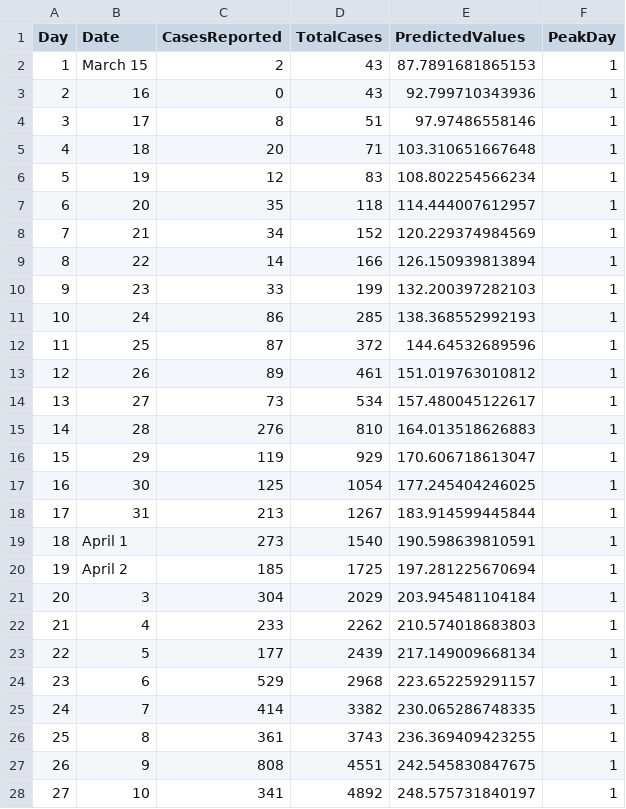
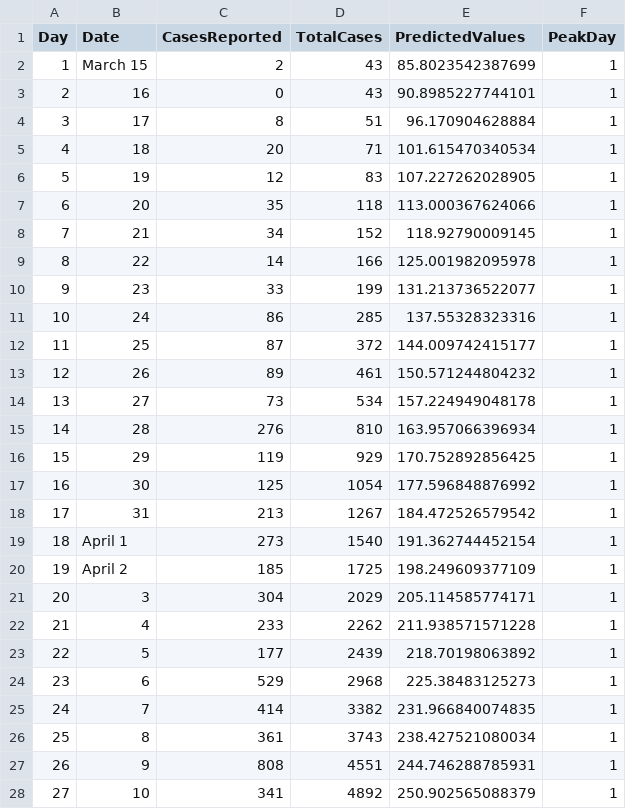
Before and after one commit to fuentesdt/covidHouston, a CSV file: data.csv, drawn as a sheet; only a part is shown; the diff covers the shown part only.

```diff
--- a/data.csv
+++ b/data.csv
@@ -1,28 +1,28 @@
 Day,Date,CasesReported,TotalCases,PredictedValues,PeakDay
-1,March 15,2,43,87.7891681865153,1
-2,16,0,43,92.799710343936,1
-3,17,8,51,97.97486558146,1
-4,18,20,71,103.310651667648,1
-5,19,12,83,108.802254566234,1
-6,20,35,118,114.444007612957,1
-7,21,34,152,120.229374984569,1
-8,22,14,166,126.150939813894,1
-9,23,33,199,132.200397282103,1
-10,24,86,285,138.368552992193,1
-11,25,87,372,144.64532689596,1
-12,26,89,461,151.019763010812,1
-13,27,73,534,157.480045122617,1
-14,28,276,810,164.013518626883,1
-15,29,119,929,170.606718613047,1
-16,30,125,1054,177.245404246025,1
-17,31,213,1267,183.914599445844,1
-18,April 1,273,1540,190.598639810591,1
-19,April 2,185,1725,197.281225670694,1
-20,3,304,2029,203.945481104184,1
-21,4,233,2262,210.574018683803,1
-22,5,177,2439,217.149009668134,1
-23,6,529,2968,223.652259291157,1
-24,7,414,3382,230.065286748335,1
-25,8,361,3743,236.369409423255,1
-26,9,808,4551,242.545830847675,1
-27,10,341,4892,248.575731840197,1
+1,March 15,2,43,85.8023542387699,1
+2,16,0,43,90.8985227744101,1
+3,17,8,51,96.170904628884,1
+4,18,20,71,101.615470340534,1
+5,19,12,83,107.227262028905,1
+6,20,35,118,113.000367624066,1
+7,21,34,152,118.92790009145,1
+8,22,14,166,125.001982095978,1
+9,23,33,199,131.213736522077,1
+10,24,86,285,137.55328323316,1
+11,25,87,372,144.009742415177,1
+12,26,89,461,150.571244804232,1
+13,27,73,534,157.224949048178,1
+14,28,276,810,163.957066396934,1
+15,29,119,929,170.752892856425,1
+16,30,125,1054,177.596848876992,1
+17,31,213,1267,184.472526579542,1
+18,April 1,273,1540,191.362744452154,1
+19,April 2,185,1725,198.249609377109,1
+20,3,304,2029,205.114585774171,1
+21,4,233,2262,211.938571571228,1
+22,5,177,2439,218.70198063892,1
+23,6,529,2968,225.38483125273,1
+24,7,414,3382,231.966840074835,1
+25,8,361,3743,238.427521080034,1
+26,9,808,4551,244.746288785931,1
+27,10,341,4892,250.902565088379,1
```
Also changed, not shown: 1 added row and 40 edited cells elsewhere in this file, 9 other files.
